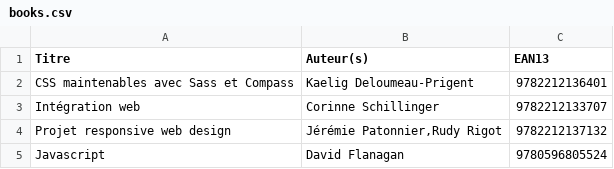
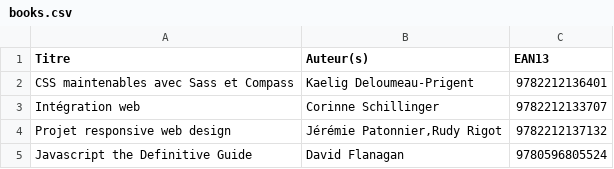
Before and after one commit to thom4parisot/nodebook, a CSV file: examples/chapitre-02/data/books.csv, drawn as a sheet.

```diff
--- a/examples/chapitre-02/data/books.csv
+++ b/examples/chapitre-02/data/books.csv
@@ -4,2 +4,2 @@ Intégration web;Corinne Schillinger;9782212133707
 Projet responsive web design;Jérémie Patonnier,Rudy Rigot;9782212137132
-Javascript;David Flanagan;9780596805524
+Javascript the Definitive Guide;David Flanagan;9780596805524
```
Also changed, not shown: 3 other files.
